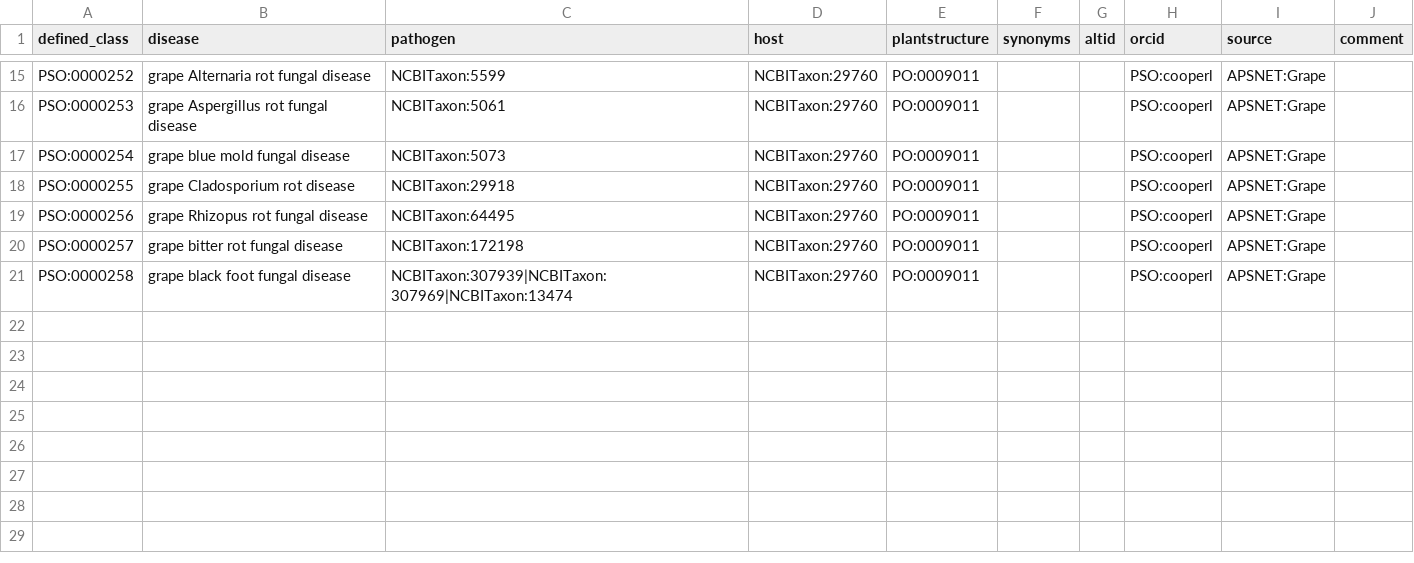
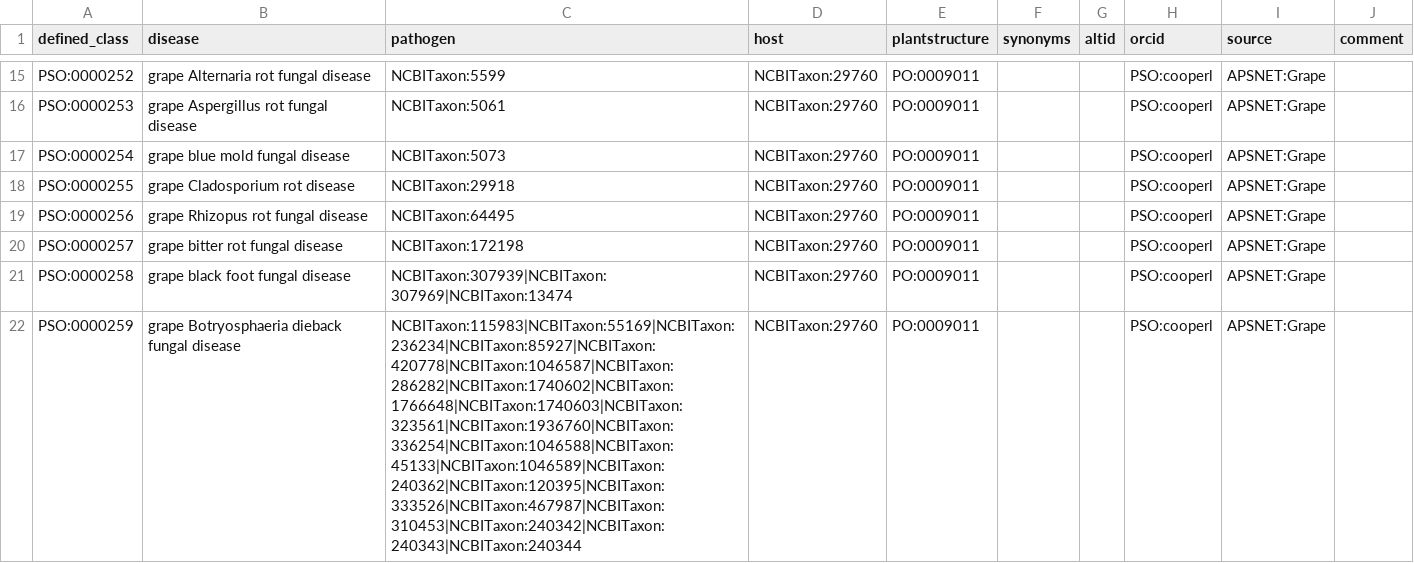
Before and after one commit to Planteome/plant-stress-ontology, a TSV file: src/patterns/data/default/disease_grape.tsv, drawn as a sheet; only a part is shown, gaps mark what is left out.

```diff
--- a/src/patterns/data/default/disease_grape.tsv
+++ b/src/patterns/data/default/disease_grape.tsv
@@ -21 +21,2 @@ PSO:0000257	grape bitter rot fungal disease	NCBITaxon:172198	NCBITaxon:29760	PO:
 PSO:0000258	grape black foot fungal disease	NCBITaxon:307939|NCBITaxon:307969|NCBITaxon:13474	NCBITaxon:29760	PO:0009011			PSO:cooperl	APSNET:Grape	
+PSO:0000259	grape Botryosphaeria dieback fungal disease	NCBITaxon:115983|NCBITaxon:55169|NCBITaxon:236234|NCBITaxon:85927|NCBITaxon:420778|NCBITaxon:1046587|NCBITaxon:286282|NCBITaxon:1740602|NCBITaxon:1766648|NCBITaxon:1740603|NCBITaxon:323561|NCBITaxon:1936760|NCBITaxon:336254|NCBITaxon:1046588|NCBITaxon:45133|NCBITaxon:1046589|NCBITaxon:240362|NCBITaxon:120395|NCBITaxon:333526|NCBITaxon:467987|NCBITaxon:310453|NCBITaxon:240342|NCBITaxon:240343|NCBITaxon:240344	NCBITaxon:29760	PO:0009011			PSO:cooperl	APSNET:Grape	
```
